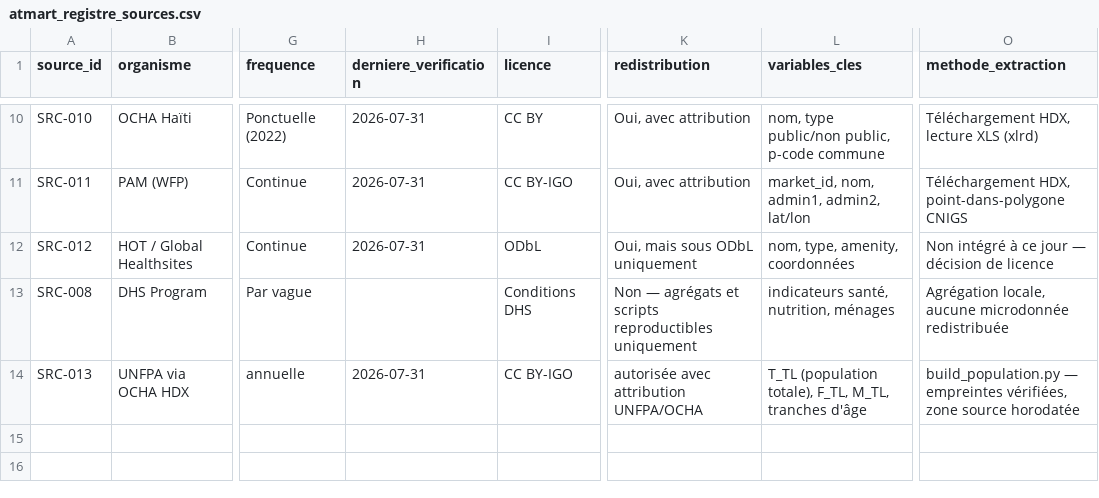
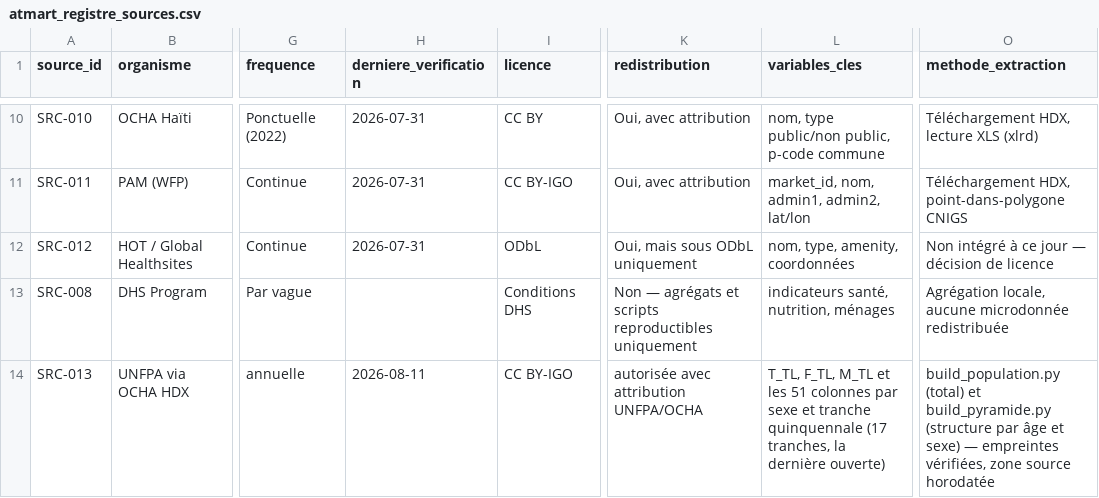
Before and after one commit to jwmyril/atmart-site, a CSV file: data/atmart_registre_sources.csv, drawn as a sheet; only a part is shown, gaps mark what is left out; the diff names each change by its address in the sheet, - before the commit and + after, or states it on an @@ line.

```diff
--- a/data/atmart_registre_sources.csv
+++ b/data/atmart_registre_sources.csv
-H14 (derniere_verification): 2026-07-31
+H14 (derniere_verification): 2026-08-11
-L14 (variables_cles): T_TL (population totale), F_TL, M_TL, tranches d'âge
+L14 (variables_cles): T_TL, F_TL, M_TL et les 51 colonnes par sexe et tranche quinquennale (17 tranches, la dernière ouverte)
-O14 (methode_extraction): build_population.py — empreintes…
+O14 (methode_extraction): build_population.py (total) et build_pyramide.py (structure par âge et sexe) — empreintes…
```
Also changed, not shown: 5 other files.
